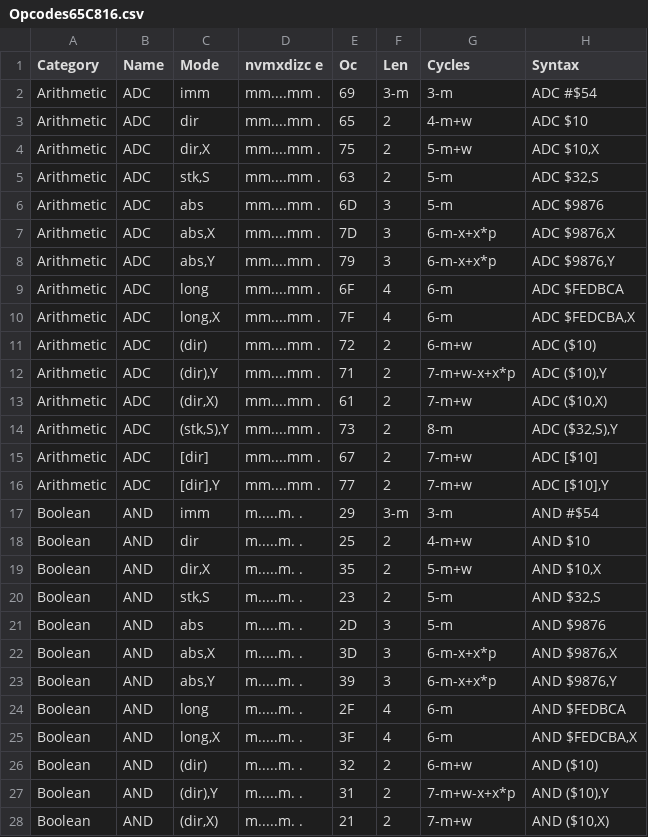
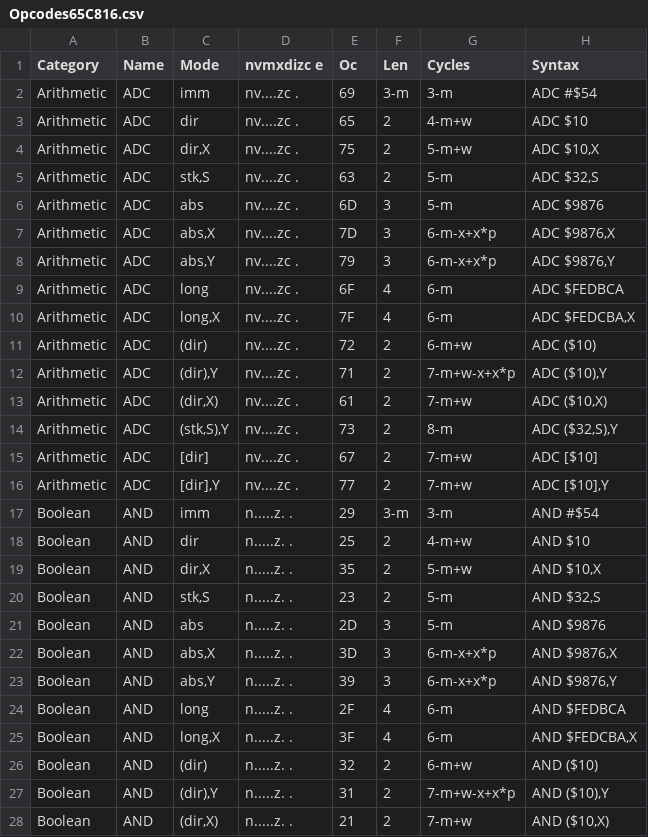
Before and after one commit to tomxp411/opcode-table-maker, a CSV file: CSV/Opcodes65C816.csv, drawn as a sheet; only a part is shown; the diff covers the shown part only.

Commit message:
oc by name, started details output

```diff
--- a/CSV/Opcodes65C816.csv
+++ b/CSV/Opcodes65C816.csv
@@ -1,28 +1,28 @@
 Category,Name,Mode,nvmxdizc e,Oc,Len,Cycles,Syntax
-Arithmetic,ADC,imm,mm....mm .,69,3-m,3-m,ADC #$54
-Arithmetic,ADC,dir,mm....mm .,65,2,4-m+w,ADC $10
-Arithmetic,ADC,"dir,X",mm....mm .,75,2,5-m+w,"ADC $10,X"
-Arithmetic,ADC,"stk,S",mm....mm .,63,2,5-m,"ADC $32,S"
-Arithmetic,ADC,abs,mm....mm .,6D,3,5-m,ADC $9876
-Arithmetic,ADC,"abs,X",mm....mm .,7D,3,6-m-x+x*p,"ADC $9876,X"
-Arithmetic,ADC,"abs,Y",mm....mm .,79,3,6-m-x+x*p,"ADC $9876,Y"
-Arithmetic,ADC,long,mm....mm .,6F,4,6-m,ADC $FEDBCA
-Arithmetic,ADC,"long,X",mm....mm .,7F,4,6-m,"ADC $FEDCBA,X"
-Arithmetic,ADC,(dir),mm....mm .,72,2,6-m+w,ADC ($10)
-Arithmetic,ADC,"(dir),Y",mm....mm .,71,2,7-m+w-x+x*p,"ADC ($10),Y"
-Arithmetic,ADC,"(dir,X)",mm....mm .,61,2,7-m+w,"ADC ($10,X)"
-Arithmetic,ADC,"(stk,S),Y",mm....mm .,73,2,8-m,"ADC ($32,S),Y"
-Arithmetic,ADC,[dir],mm....mm .,67,2,7-m+w,ADC [$10]
-Arithmetic,ADC,"[dir],Y",mm....mm .,77,2,7-m+w,"ADC [$10],Y"
-Boolean,AND,imm,m.....m. .,29,3-m,3-m,AND #$54
-Boolean,AND,dir,m.....m. .,25,2,4-m+w,AND $10
-Boolean,AND,"dir,X",m.....m. .,35,2,5-m+w,"AND $10,X"
-Boolean,AND,"stk,S",m.....m. .,23,2,5-m,"AND $32,S"
-Boolean,AND,abs,m.....m. .,2D,3,5-m,AND $9876
-Boolean,AND,"abs,X",m.....m. .,3D,3,6-m-x+x*p,"AND $9876,X"
-Boolean,AND,"abs,Y",m.....m. .,39,3,6-m-x+x*p,"AND $9876,Y"
-Boolean,AND,long,m.....m. .,2F,4,6-m,AND $FEDBCA
-Boolean,AND,"long,X",m.....m. .,3F,4,6-m,"AND $FEDCBA,X"
-Boolean,AND,(dir),m.....m. .,32,2,6-m+w,AND ($10)
-Boolean,AND,"(dir),Y",m.....m. .,31,2,7-m+w-x+x*p,"AND ($10),Y"
-Boolean,AND,"(dir,X)",m.....m. .,21,2,7-m+w,"AND ($10,X)"
+Arithmetic,ADC,imm,nv....zc .,69,3-m,3-m,ADC #$54
+Arithmetic,ADC,dir,nv....zc .,65,2,4-m+w,ADC $10
+Arithmetic,ADC,"dir,X",nv....zc .,75,2,5-m+w,"ADC $10,X"
+Arithmetic,ADC,"stk,S",nv....zc .,63,2,5-m,"ADC $32,S"
+Arithmetic,ADC,abs,nv....zc .,6D,3,5-m,ADC $9876
+Arithmetic,ADC,"abs,X",nv....zc .,7D,3,6-m-x+x*p,"ADC $9876,X"
+Arithmetic,ADC,"abs,Y",nv....zc .,79,3,6-m-x+x*p,"ADC $9876,Y"
+Arithmetic,ADC,long,nv....zc .,6F,4,6-m,ADC $FEDBCA
+Arithmetic,ADC,"long,X",nv....zc .,7F,4,6-m,"ADC $FEDCBA,X"
+Arithmetic,ADC,(dir),nv....zc .,72,2,6-m+w,ADC ($10)
+Arithmetic,ADC,"(dir),Y",nv....zc .,71,2,7-m+w-x+x*p,"ADC ($10),Y"
+Arithmetic,ADC,"(dir,X)",nv....zc .,61,2,7-m+w,"ADC ($10,X)"
+Arithmetic,ADC,"(stk,S),Y",nv....zc .,73,2,8-m,"ADC ($32,S),Y"
+Arithmetic,ADC,[dir],nv....zc .,67,2,7-m+w,ADC [$10]
+Arithmetic,ADC,"[dir],Y",nv....zc .,77,2,7-m+w,"ADC [$10],Y"
+Boolean,AND,imm,n.....z. .,29,3-m,3-m,AND #$54
+Boolean,AND,dir,n.....z. .,25,2,4-m+w,AND $10
+Boolean,AND,"dir,X",n.....z. .,35,2,5-m+w,"AND $10,X"
+Boolean,AND,"stk,S",n.....z. .,23,2,5-m,"AND $32,S"
+Boolean,AND,abs,n.....z. .,2D,3,5-m,AND $9876
+Boolean,AND,"abs,X",n.....z. .,3D,3,6-m-x+x*p,"AND $9876,X"
+Boolean,AND,"abs,Y",n.....z. .,39,3,6-m-x+x*p,"AND $9876,Y"
+Boolean,AND,long,n.....z. .,2F,4,6-m,AND $FEDBCA
+Boolean,AND,"long,X",n.....z. .,3F,4,6-m,"AND $FEDCBA,X"
+Boolean,AND,(dir),n.....z. .,32,2,6-m+w,AND ($10)
+Boolean,AND,"(dir),Y",n.....z. .,31,2,7-m+w-x+x*p,"AND ($10),Y"
+Boolean,AND,"(dir,X)",n.....z. .,21,2,7-m+w,"AND ($10,X)"
```
Also changed, not shown: 167 edited cells elsewhere in this file, 4 other files.
